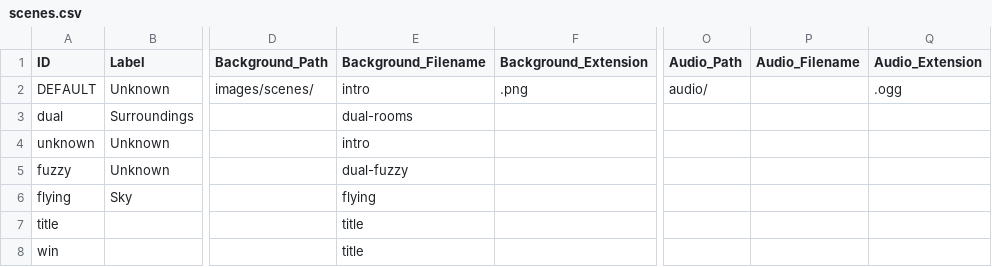
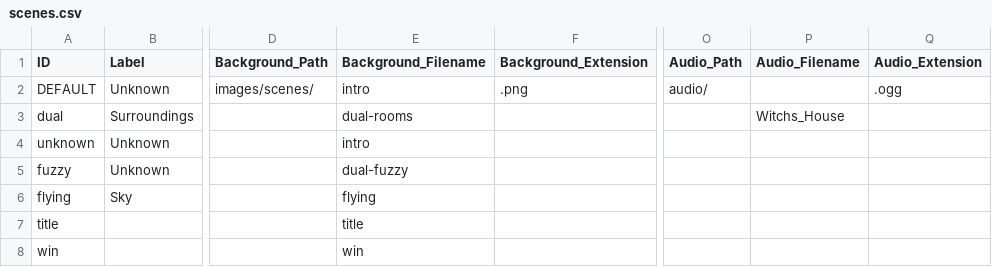
Before and after one commit to greenbas/GlobalGameJam2022, a CSV file: Games/Duality/data/scenes.csv, drawn as a sheet; only a part is shown, gaps mark what is left out; the diff names each change by its address in the sheet, - before the commit and + after, or states it on an @@ line.

```diff
--- a/Games/Duality/data/scenes.csv
+++ b/Games/Duality/data/scenes.csv
-P3 (Audio_Filename): (empty)
+P3 (Audio_Filename): Witchs_House
-E8 (Background_Filename): title
+E8 (Background_Filename): win
```
Also changed, not shown: Games/Duality/data/objects.csv, Games/Duality/data/script.csv, 7 other files.
